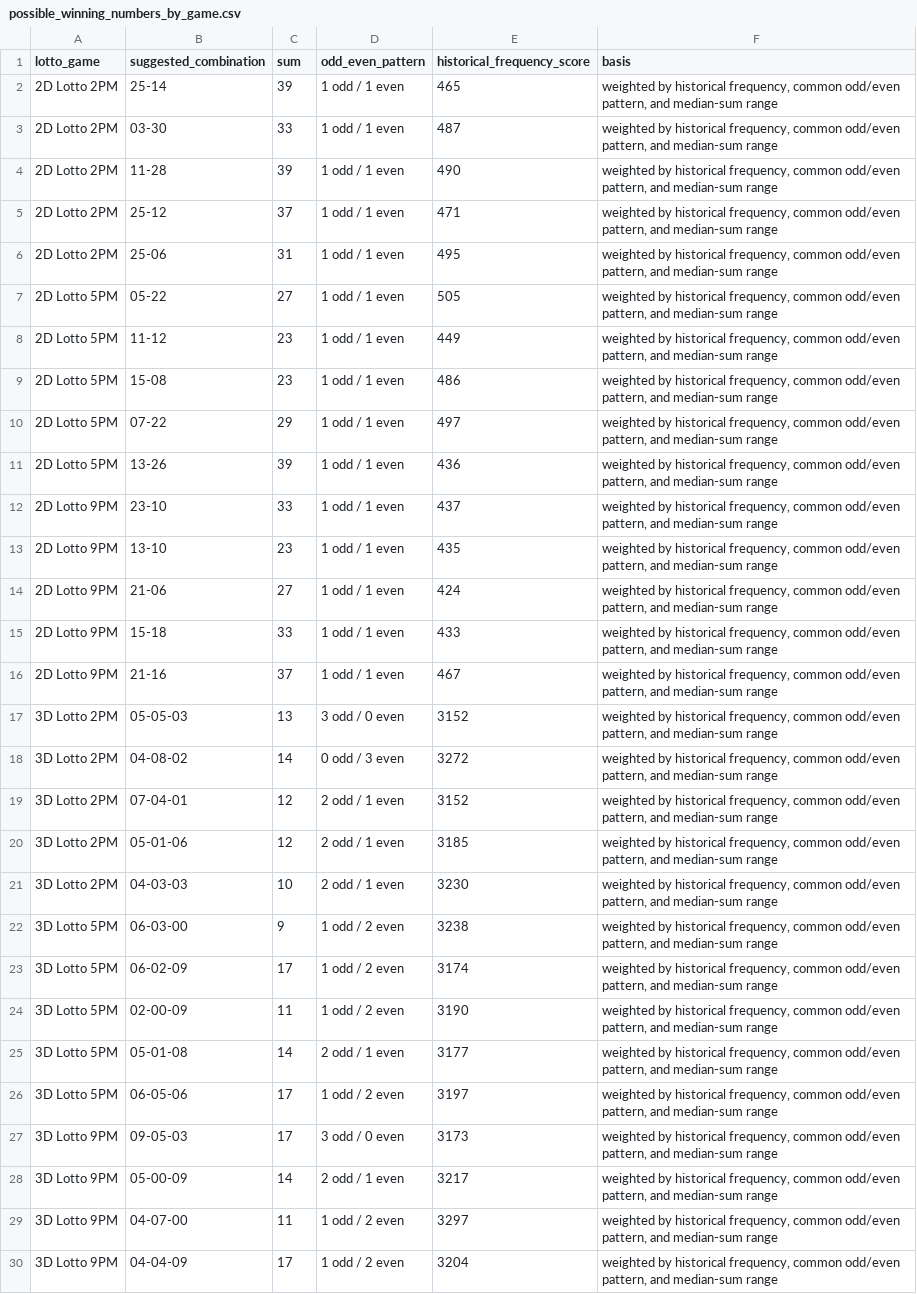
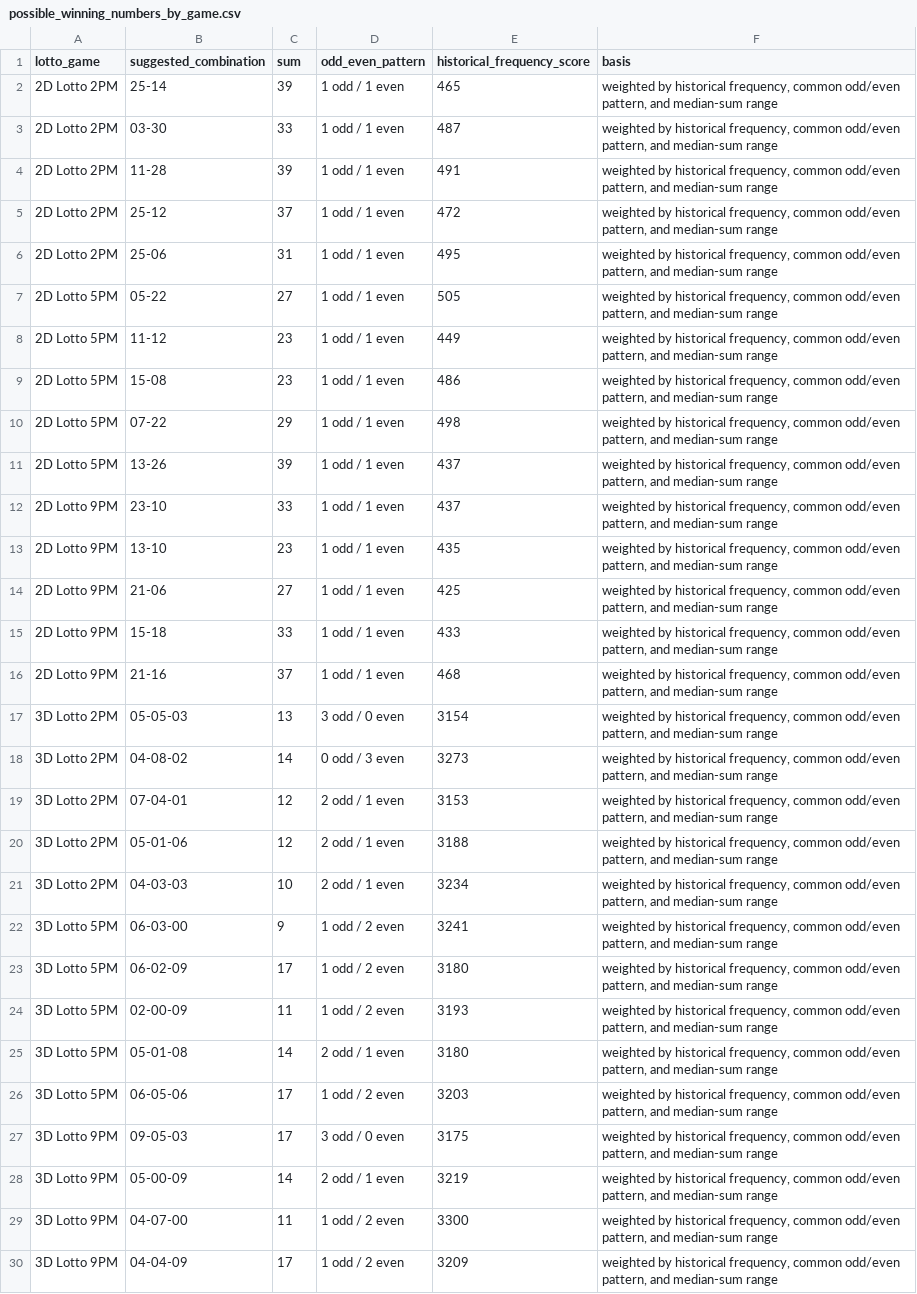
Before and after one commit to jonas230ph/Loteryanalysis, a CSV file: my_scraper/analysis_outputs/possible_winning_numbers_by_game.csv, drawn as a sheet; only a part is shown; the diff covers the shown part only; the diff names each change by its address in the sheet, - before the commit and + after, or states it on an @@ line.

```diff
--- a/my_scraper/analysis_outputs/possible_winning_numbers_by_game.csv
+++ b/my_scraper/analysis_outputs/possible_winning_numbers_by_game.csv
-E4 (historical_frequency_score): 490
+E4 (historical_frequency_score): 491
-E5 (historical_frequency_score): 471
+E5 (historical_frequency_score): 472
-E10 (historical_frequency_score): 497
+E10 (historical_frequency_score): 498
-E11 (historical_frequency_score): 436
+E11 (historical_frequency_score): 437
-E14 (historical_frequency_score): 424
+E14 (historical_frequency_score): 425
-E16 (historical_frequency_score): 467
+E16 (historical_frequency_score): 468
-E17 (historical_frequency_score): 3152
+E17 (historical_frequency_score): 3154
-E18 (historical_frequency_score): 3272
+E18 (historical_frequency_score): 3273
-E19 (historical_frequency_score): 3152
+E19 (historical_frequency_score): 3153
-E20 (historical_frequency_score): 3185
+E20 (historical_frequency_score): 3188
-E21 (historical_frequency_score): 3230
+E21 (historical_frequency_score): 3234
-E22 (historical_frequency_score): 3238
+E22 (historical_frequency_score): 3241
-E23 (historical_frequency_score): 3174
+E23 (historical_frequency_score): 3180
-E24 (historical_frequency_score): 3190
+E24 (historical_frequency_score): 3193
-E25 (historical_frequency_score): 3177
+E25 (historical_frequency_score): 3180
-E26 (historical_frequency_score): 3197
+E26 (historical_frequency_score): 3203
-E27 (historical_frequency_score): 3173
+E27 (historical_frequency_score): 3175
-E28 (historical_frequency_score): 3217
+E28 (historical_frequency_score): 3219
-E29 (historical_frequency_score): 3297
+E29 (historical_frequency_score): 3300
-E30 (historical_frequency_score): 3204
+E30 (historical_frequency_score): 3209
```
Also changed, not shown: 26 edited cells elsewhere in this file, my_scraper/analysis_outputs/number_frequency_by_game.csv, my_scraper/analysis_outputs/odd_even_patterns_by_game.csv, 28 other files.
